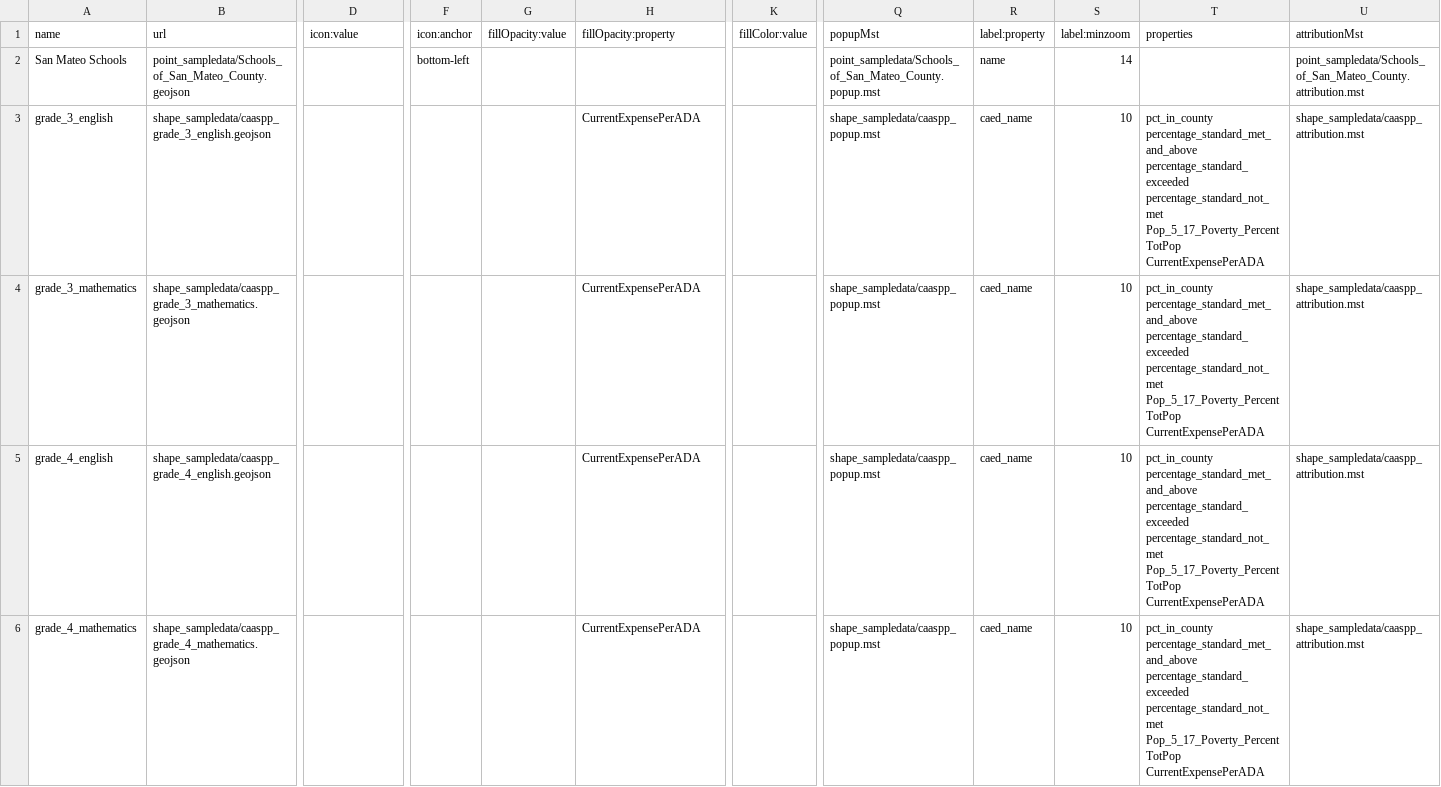
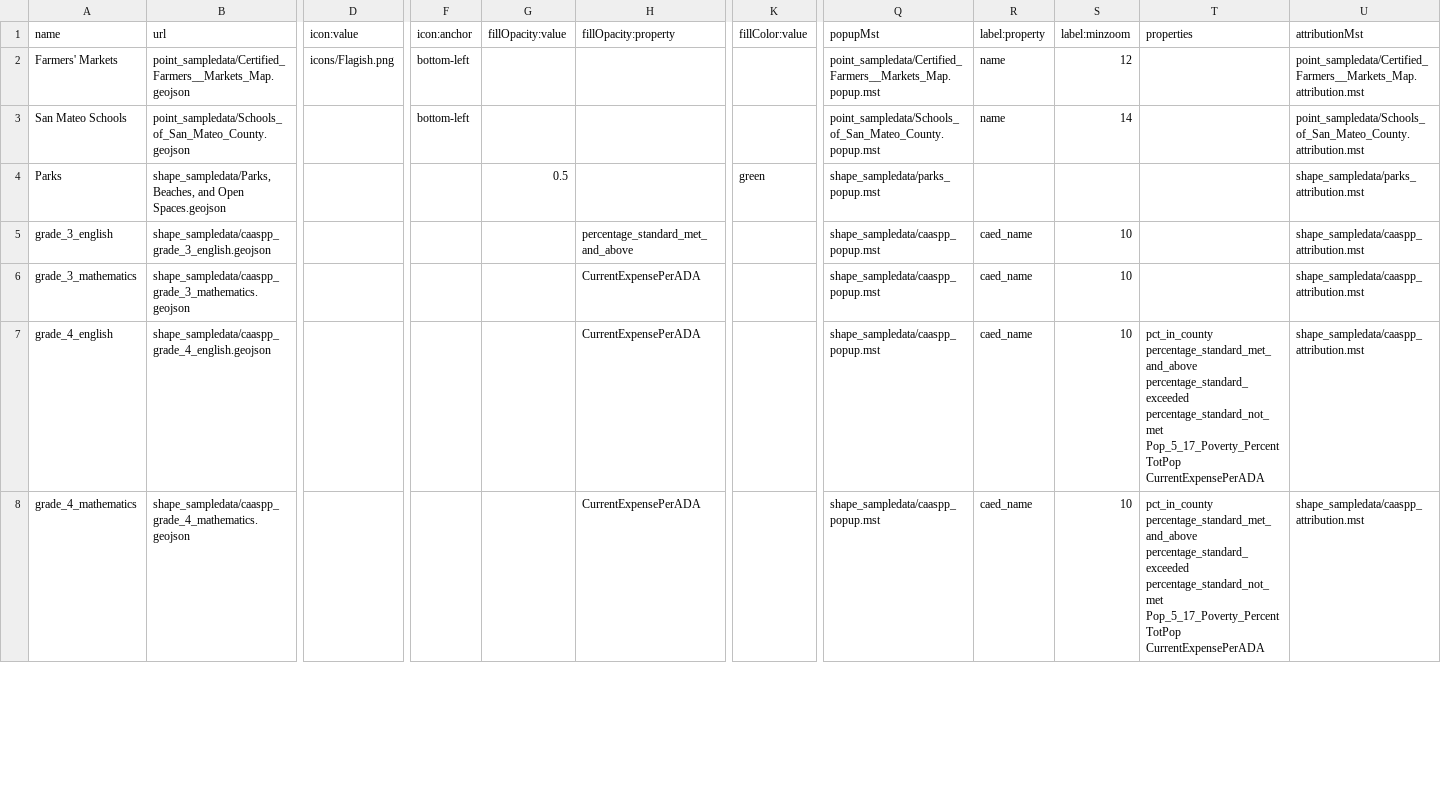
Before and after one commit to rareitmeyer/LD3, a CSV file: layers.csv, drawn as a sheet; only a part is shown, gaps mark what is left out; addresses are those after the commit; rows hold the shown columns only; the diff names each change by its address in the sheet, - before the commit and + after, or states it on an @@ line.

Commit message:
Have legend working for point data layers with multiple icons.

```diff
--- a/layers.csv
+++ b/layers.csv
+row 2: Farmers' Markets | point_sampledata/Certified_Farmers__Markets_Map.geojson | icons/Flagish.png | bottom-left |  |  |  | point_sampledata/Certified_Farmers__Markets_Map.popup.mst | name | 12 |  | point_sampledata/Certified_Farmers__Markets_Map.attribution.mst
+row 4: Parks | shape_sampledata/Parks, Beaches, and Open Spaces.geojson |  |  | 0.5 |  | green | shape_sampledata/parks_popup.mst |  |  |  | shape_sampledata/parks_attribution.mst
-H5 (fillOpacity:property): CurrentExpensePerADA
+H5 (fillOpacity:property): percentage_standard_met_and_above
-T5:T6 (properties): pct_in_county percentage_standard_met_and_above percentage_standard_exceeded percentage_standard_not_met Pop_5_17_Poverty_Percent TotPop CurrentExpensePerADA
+T5:T6 (properties): (empty)
```
Also changed, not shown: 2 other files.
